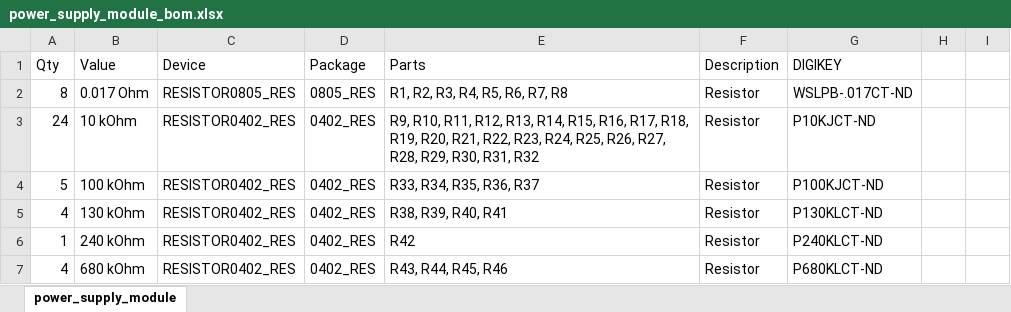
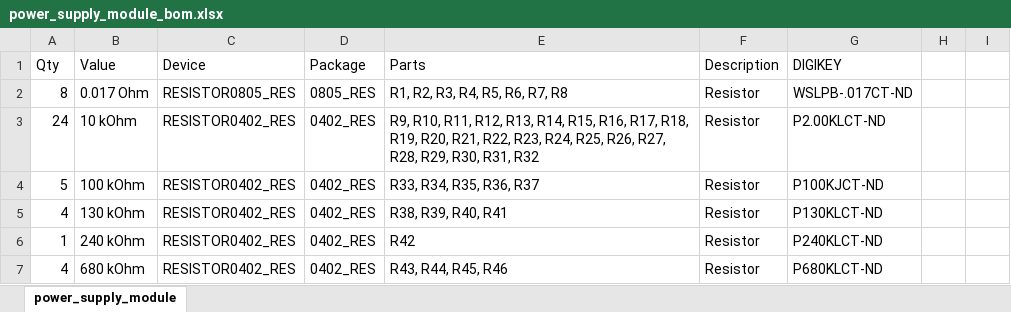
Before and after one commit to lab11/signpost, an Excel workbook: hardware/power_supply_module/rev_b/power_supply_module_bom.xlsx, sheet power_supply_module, drawn as a sheet; only a part is shown; values as stored, in another font and other column widths than the file's, no borders; the diff names each change by its address in the sheet, - before the commit and + after, or states it on an @@ line.

```diff
--- a/hardware/power_supply_module/rev_b/power_supply_module_bom.xlsx (sheet power_supply_module)
+++ b/hardware/power_supply_module/rev_b/power_supply_module_bom.xlsx (sheet power_supply_module)
-G3 (DIGIKEY): P10KJCT-ND
+G3 (DIGIKEY): P2.00KLCT-ND
```
Also changed, not shown: 2 other files.
